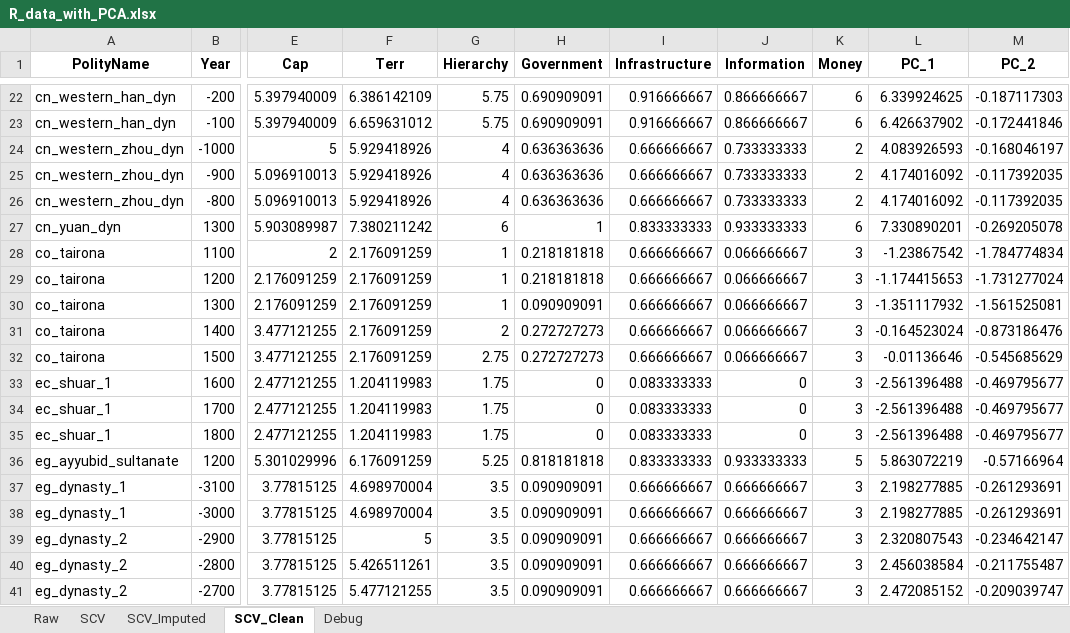
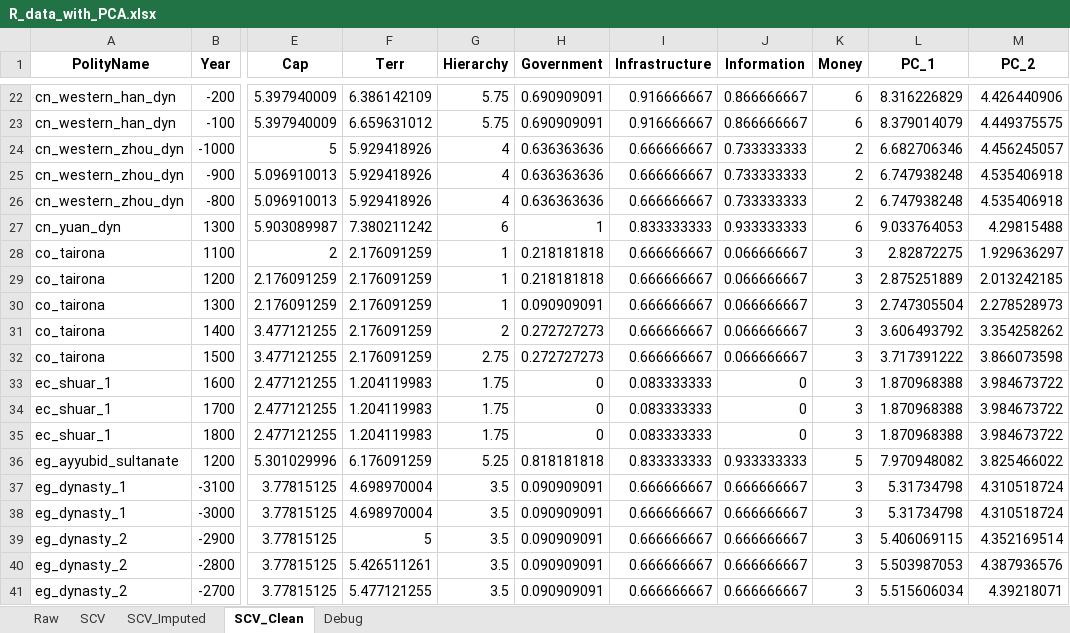
Before and after one commit to matildaperuzzo/SeshatDatasetAnalysis, an Excel workbook: datasets/R_data_with_PCA.xlsx, sheet SCV_Clean, drawn as a sheet; only a part is shown, gaps mark what is left out; values as stored, in another font and other column widths than the file's, no borders; the diff covers the shown part only; the diff names each change by its address in the sheet, - before the commit and + after, or states it on an @@ line.

```diff
--- a/datasets/R_data_with_PCA.xlsx (sheet SCV_Clean)
+++ b/datasets/R_data_with_PCA.xlsx (sheet SCV_Clean)
-L22 (PC_1): 6.339924625
+L22 (PC_1): 8.316226829
-M22 (PC_2): -0.187117303
+M22 (PC_2): 4.426440906
-L23 (PC_1): 6.426637902
+L23 (PC_1): 8.379014079
-M23 (PC_2): -0.172441846
+M23 (PC_2): 4.449375575
-L24 (PC_1): 4.083926593
+L24 (PC_1): 6.682706346
-M24 (PC_2): -0.168046197
+M24 (PC_2): 4.456245057
-L25:L26 (PC_1): 4.174016092
+L25:L26 (PC_1): 6.747938248
-M25:M26 (PC_2): -0.117392035
+M25:M26 (PC_2): 4.535406918
-L27 (PC_1): 7.330890201
+L27 (PC_1): 9.033764053
-M27 (PC_2): -0.269205078
+M27 (PC_2): 4.29815488
-L28 (PC_1): -1.23867542
+L28 (PC_1): 2.82872275
-M28 (PC_2): -1.784774834
+M28 (PC_2): 1.929636297
-L29 (PC_1): -1.174415653
+L29 (PC_1): 2.875251889
-M29 (PC_2): -1.731277024
+M29 (PC_2): 2.013242185
-L30 (PC_1): -1.351117932
+L30 (PC_1): 2.747305504
-M30 (PC_2): -1.561525081
+M30 (PC_2): 2.278528973
-L31 (PC_1): -0.164523024
+L31 (PC_1): 3.606493792
-M31 (PC_2): -0.873186476
+M31 (PC_2): 3.354258262
-L32 (PC_1): -0.01136646
+L32 (PC_1): 3.717391222
-M32 (PC_2): -0.545685629
+M32 (PC_2): 3.866073598
-L33:L35 (PC_1): -2.561396488
+L33:L35 (PC_1): 1.870968388
-M33:M35 (PC_2): -0.469795677
+M33:M35 (PC_2): 3.984673722
-L36 (PC_1): 5.863072219
+L36 (PC_1): 7.970948082
-M36 (PC_2): -0.57166964
+M36 (PC_2): 3.825466022
-L37:L38 (PC_1): 2.198277885
+L37:L38 (PC_1): 5.31734798
-M37:M38 (PC_2): -0.261293691
+M37:M38 (PC_2): 4.310518724
-L39 (PC_1): 2.320807543
+L39 (PC_1): 5.406069115
-M39 (PC_2): -0.234642147
+M39 (PC_2): 4.352169514
-L40 (PC_1): 2.456038584
+L40 (PC_1): 5.503987053
-M40 (PC_2): -0.211755487
+M40 (PC_2): 4.387936576
-L41 (PC_1): 2.472085152
+L41 (PC_1): 5.515606034
-M41 (PC_2): -0.209039747
+M41 (PC_2): 4.39218071
```
Also changed, not shown: 582 edited cells elsewhere in this sheet, sheet SCV_Imputed, sheet Raw, datasets/100_yr_dataset.xlsx, datasets/power_transitions.xlsx, 16 other files.
